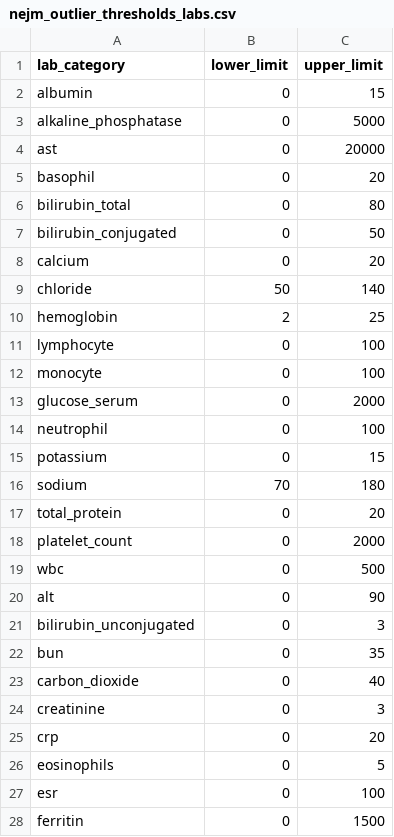
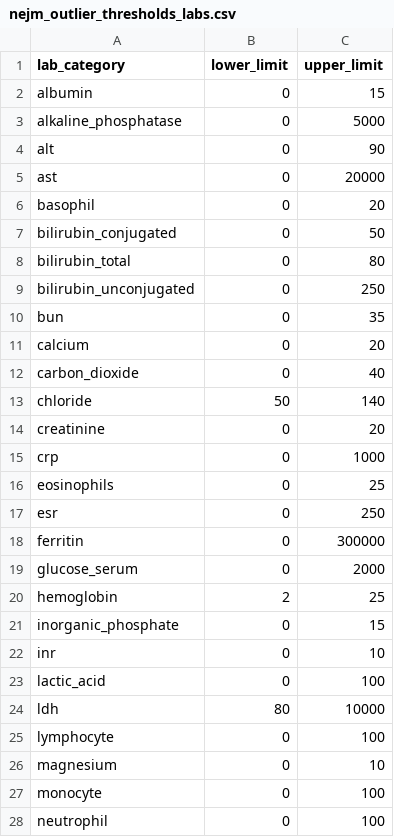
Before and after one commit to kaveriC/CLIF-1.0, a CSV file: rclif_qc/nejm_outlier_thresholds_labs.csv, drawn as a sheet; only a part is shown; the diff covers the shown part only.

Commit message:
Updated nejm thresholds

```diff
--- a/rclif_qc/nejm_outlier_thresholds_labs.csv
+++ b/rclif_qc/nejm_outlier_thresholds_labs.csv
@@ -3,26 +3,26 @@ albumin,0,15
 alkaline_phosphatase,0,5000
+alt,0,90
 ast,0,20000
 basophil,0,20
+bilirubin_conjugated,0,50
 bilirubin_total,0,80
-bilirubin_conjugated,0,50
+bilirubin_unconjugated,0,250
+bun,0,35
 calcium,0,20
+carbon_dioxide,0,40
 chloride,50,140
+creatinine,0,20
+crp,0,1000
+eosinophils,0,25
+esr,0,250
+ferritin,0,300000
+glucose_serum,0,2000
 hemoglobin,2,25
+inorganic_phosphate,0,15
+inr,0,10
+lactic_acid,0,100
+ldh,80,10000
 lymphocyte,0,100
+magnesium,0,10
 monocyte,0,100
-glucose_serum,0,2000
 neutrophil,0,100
-potassium,0,15
-sodium,70,180
-total_protein,0,20
-platelet_count,0,2000
-wbc,0,500
-alt,0,90
-bilirubin_unconjugated,0,3
-bun,0,35
-carbon_dioxide,0,40
-creatinine,0,3
-crp,0,20
-eosinophils,0,5
-esr,0,100
-ferritin,0,1500
```
Also changed, not shown: 2 added rows, 3 removed rows and 6 edited cells elsewhere in this file, 1 other file.
